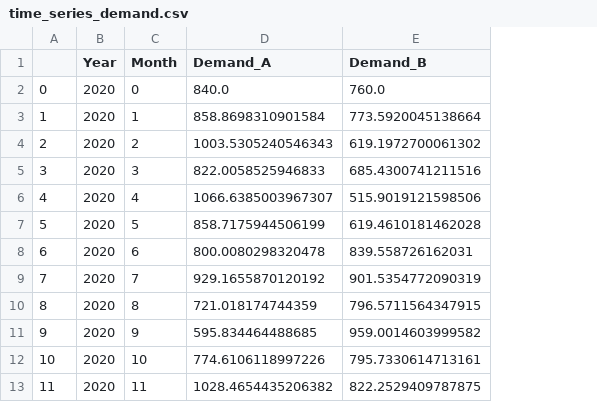
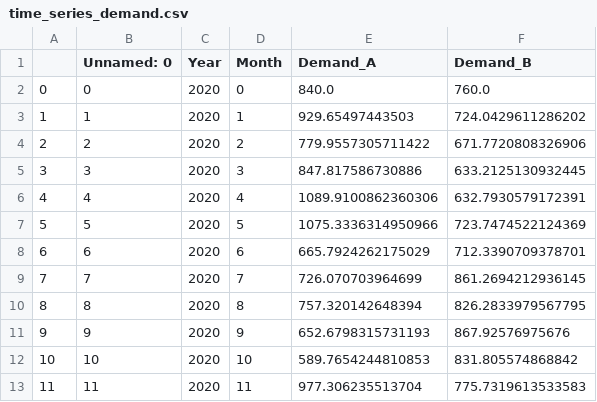
Before and after one commit to byte-dev-hubs/bytetalented-local, a CSV file: src/data/time_series_demand.csv, drawn as a sheet; addresses are those after the commit; the diff names each change by its address in the sheet, - before the commit and + after, or states it on an @@ line.

```diff
--- a/src/data/time_series_demand.csv
+++ b/src/data/time_series_demand.csv
+column B (Unnamed: 0), rows 2-13: 0 | 1 | 2 | 3 | 4 | 5 | 6 | 7 | 8 | 9 | 10 | 11
-E3 (Demand_A): 858.8698310901584
+E3 (Demand_A): 929.65497443503
-F3 (Demand_B): 773.5920045138664
+F3 (Demand_B): 724.0429611286202
-E4 (Demand_A): 1003.5305240546343
+E4 (Demand_A): 779.9557305711422
-F4 (Demand_B): 619.1972700061302
+F4 (Demand_B): 671.7720808326906
-E5 (Demand_A): 822.0058525946833
+E5 (Demand_A): 847.817586730886
-F5 (Demand_B): 685.4300741211516
+F5 (Demand_B): 633.2125130932445
-E6 (Demand_A): 1066.6385003967307
+E6 (Demand_A): 1089.9100862360306
-F6 (Demand_B): 515.9019121598506
+F6 (Demand_B): 632.7930579172391
-E7 (Demand_A): 858.7175944506199
+E7 (Demand_A): 1075.3336314950966
-F7 (Demand_B): 619.4610181462028
+F7 (Demand_B): 723.7474522124369
-E8 (Demand_A): 800.0080298320478
+E8 (Demand_A): 665.7924262175029
-F8 (Demand_B): 839.558726162031
+F8 (Demand_B): 712.3390709378701
-E9 (Demand_A): 929.1655870120192
+E9 (Demand_A): 726.070703964699
-F9 (Demand_B): 901.5354772090319
+F9 (Demand_B): 861.2694212936145
-E10 (Demand_A): 721.018174744359
+E10 (Demand_A): 757.320142648394
-F10 (Demand_B): 796.5711564347915
+F10 (Demand_B): 826.2833979567795
-E11 (Demand_A): 595.834464488685
+E11 (Demand_A): 652.6798315731193
-F11 (Demand_B): 959.0014603999582
+F11 (Demand_B): 867.92576975676
-E12 (Demand_A): 774.6106118997226
+E12 (Demand_A): 589.7654244810853
-F12 (Demand_B): 795.7330614713161
+F12 (Demand_B): 831.805574868842
-E13 (Demand_A): 1028.4654435206382
+E13 (Demand_A): 977.306235513704
-F13 (Demand_B): 822.2529409787875
+F13 (Demand_B): 775.7319613533583
```
Also changed, not shown: 9 other files.
